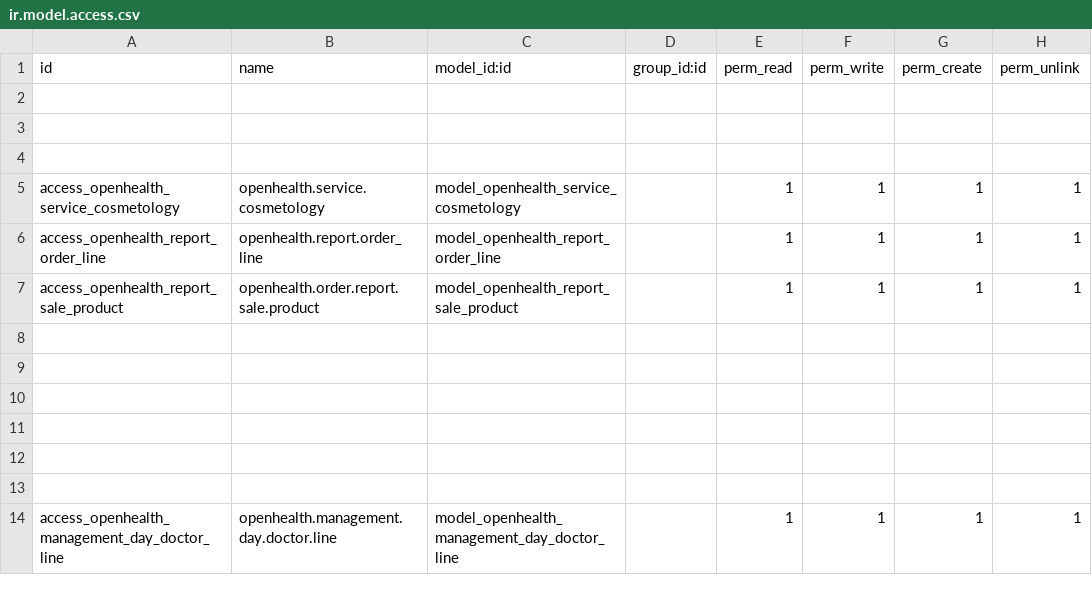
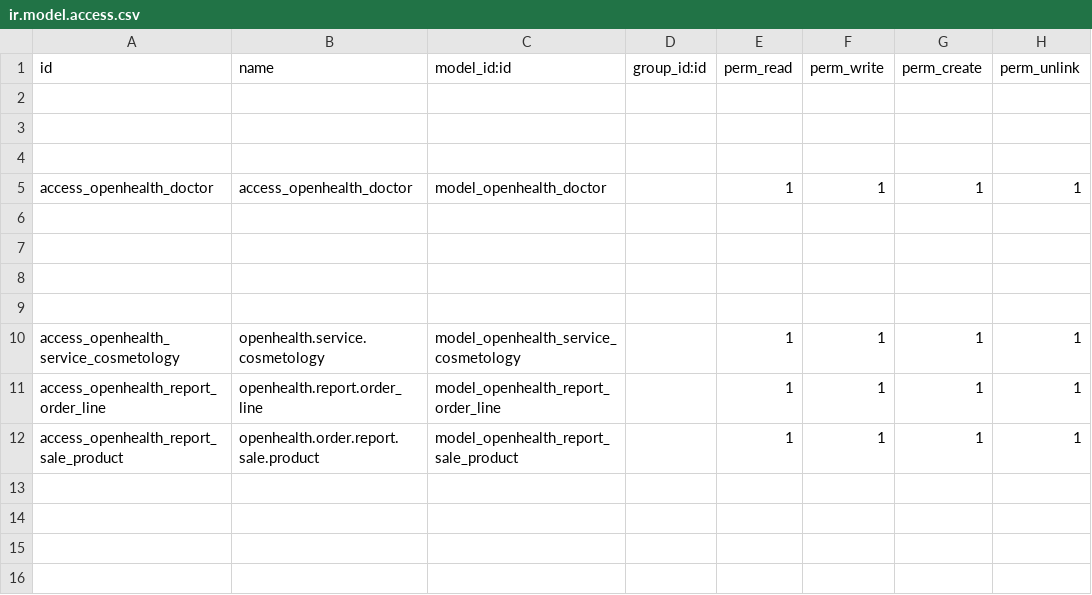
Before and after one commit to gibil5/openhealth, a CSV file: security/ir.model.access.csv, drawn as a sheet; only a part is shown; the shorter side is filled out with more unchanged rows.

```diff
--- a/security/ir.model.access.csv
+++ b/security/ir.model.access.csv
@@ -4,2 +4,7 @@ id,name,model_id:id,group_id:id,perm_read,perm_write,perm_create,perm_unlink
 
+access_openhealth_doctor,access_openhealth_doctor,model_openhealth_doctor,,1,1,1,1
+
+
+
+
 access_openhealth_service_cosmetology,openhealth.service.cosmetology,model_openhealth_service_cosmetology,,1,1,1,1
```
Also changed, not shown: 2 other files.
